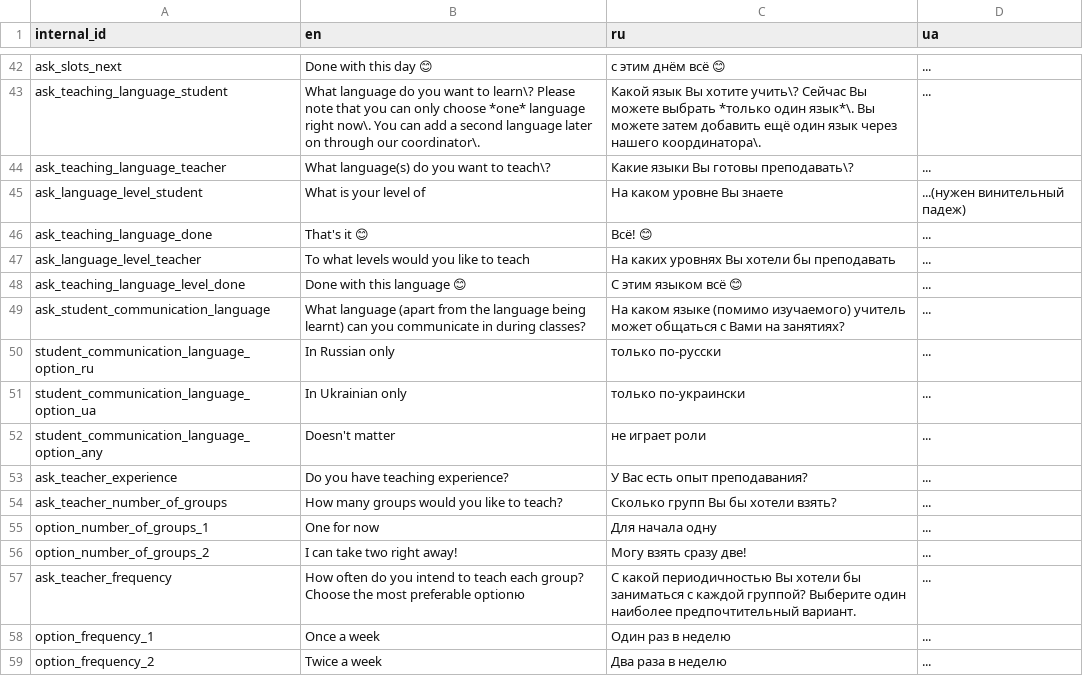
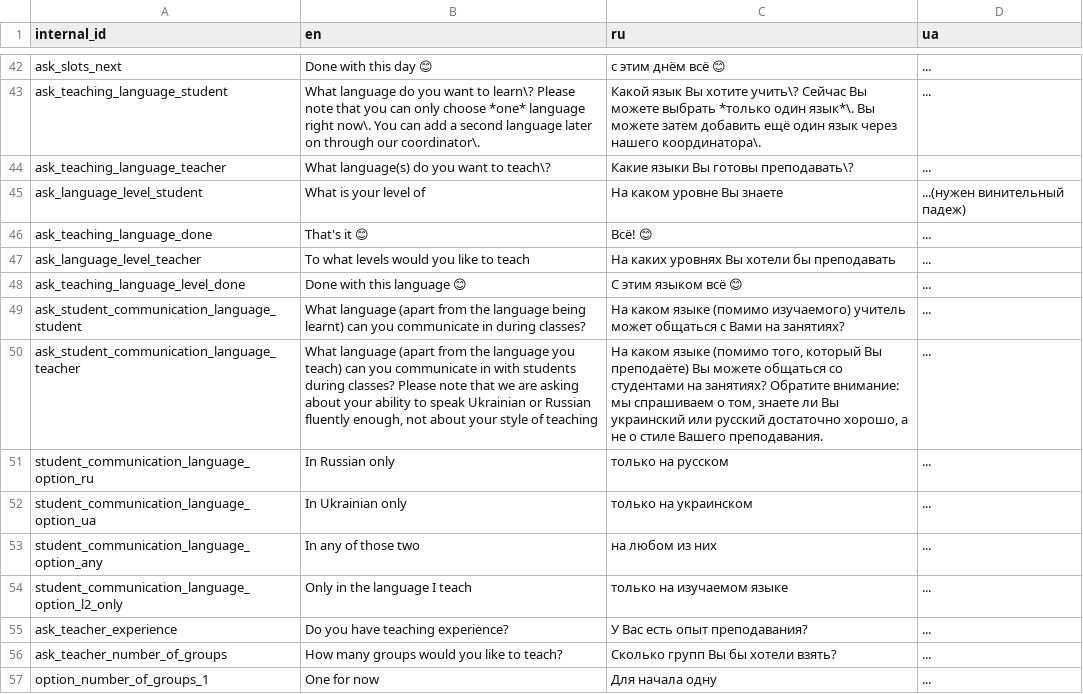
Before and after one commit to samanthasgroup/samanthas-telegram-bot, a CSV file: data/bot_phrases.csv, drawn as a sheet; only a part is shown, gaps mark what is left out; the shorter side is filled out with more unchanged rows.

Commit message:
make func for communication language work for both student and teacher
teacher has additional option "L2 only"

```diff
--- a/data/bot_phrases.csv
+++ b/data/bot_phrases.csv
@@ -48,6 +48,8 @@ ask_language_level_teacher,To what levels would you like to teach,На каки
 ask_teaching_language_level_done,Done with this language 😊,С этим языком всё 😊,...
-ask_student_communication_language,What language (apart from the language being learnt) can you communicate in during classes?,На каком языке (помимо изучаемого) учитель может общаться с Вами на занятиях?,...
-student_communication_language_option_ru,In Russian only,только по-русски,...
-student_communication_language_option_ua,In Ukrainian only,только по-украински,...
-student_communication_language_option_any,Doesn't matter,не играет роли,...
+ask_student_communication_language_student,What language (apart from the language being learnt) can you communicate in during classes?,На каком языке (помимо изучаемого) учитель может общаться с Вами на занятиях?,...
+ask_student_communication_language_teacher,"What language (apart from the language you teach) can you communicate in with students during classes? Please note that we are asking about your ability to speak Ukrainian or Russian fluently enough, not about your style of teaching","На каком языке (помимо того, который Вы преподаёте) Вы можете общаться со студентами на занятиях? Обратите внимание: мы спрашиваем о том, знаете ли Вы украинский или русский достаточно хорошо, а не о стиле Вашего преподавания.",...
+student_communication_language_option_ru,In Russian only,только на русском,...
+student_communication_language_option_ua,In Ukrainian only,только на украинском,...
+student_communication_language_option_any,In any of those two,на любом из них,...
+student_communication_language_option_l2_only,Only in the language I teach,только на изучаемом языке,...
 ask_teacher_experience,Do you have teaching experience?,У Вас есть опыт преподавания?,...
```
Also changed, not shown: 4 other files.
